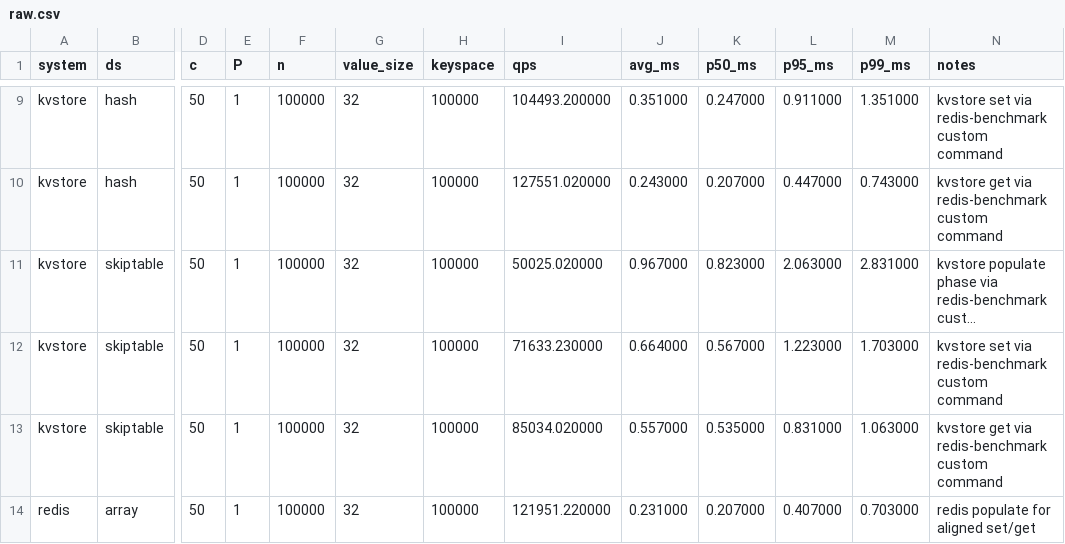
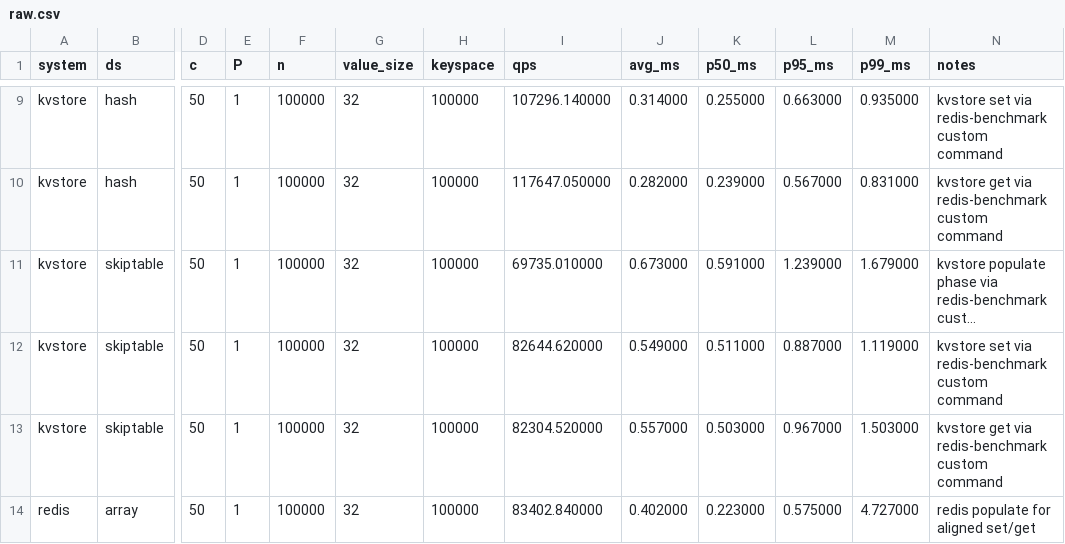
Before and after one commit to 208822032/Roven, a CSV file: results/raw.csv, drawn as a sheet; only a part is shown, gaps mark what is left out; long unchanged cells end in …; the diff covers the shown part only; the diff names each change by its address in the sheet, - before the commit and + after, or states it on an @@ line.

```diff
--- a/results/raw.csv
+++ b/results/raw.csv
-I9 (qps): 104493.200000
+I9 (qps): 107296.140000
-J9 (avg_ms): 0.351000
+J9 (avg_ms): 0.314000
-K9 (p50_ms): 0.247000
+K9 (p50_ms): 0.255000
-L9 (p95_ms): 0.911000
+L9 (p95_ms): 0.663000
-M9 (p99_ms): 1.351000
+M9 (p99_ms): 0.935000
-I10 (qps): 127551.020000
+I10 (qps): 117647.050000
-J10 (avg_ms): 0.243000
+J10 (avg_ms): 0.282000
-K10 (p50_ms): 0.207000
+K10 (p50_ms): 0.239000
-L10 (p95_ms): 0.447000
+L10 (p95_ms): 0.567000
-M10 (p99_ms): 0.743000
+M10 (p99_ms): 0.831000
-I11 (qps): 50025.020000
+I11 (qps): 69735.010000
-J11 (avg_ms): 0.967000
+J11 (avg_ms): 0.673000
-K11 (p50_ms): 0.823000
+K11 (p50_ms): 0.591000
-L11 (p95_ms): 2.063000
+L11 (p95_ms): 1.239000
-M11 (p99_ms): 2.831000
+M11 (p99_ms): 1.679000
-I12 (qps): 71633.230000
+I12 (qps): 82644.620000
-J12 (avg_ms): 0.664000
+J12 (avg_ms): 0.549000
-K12 (p50_ms): 0.567000
+K12 (p50_ms): 0.511000
-L12 (p95_ms): 1.223000
+L12 (p95_ms): 0.887000
-M12 (p99_ms): 1.703000
+M12 (p99_ms): 1.119000
-I13 (qps): 85034.020000
+I13 (qps): 82304.520000
-K13 (p50_ms): 0.535000
+K13 (p50_ms): 0.503000
-L13 (p95_ms): 0.831000
+L13 (p95_ms): 0.967000
-M13 (p99_ms): 1.063000
+M13 (p99_ms): 1.503000
-I14 (qps): 121951.220000
+I14 (qps): 83402.840000
-J14 (avg_ms): 0.231000
+J14 (avg_ms): 0.402000
-K14 (p50_ms): 0.207000
+K14 (p50_ms): 0.223000
-L14 (p95_ms): 0.407000
+L14 (p95_ms): 0.575000
-M14 (p99_ms): 0.703000
+M14 (p99_ms): 4.727000
```
Also changed, not shown: 86 edited cells elsewhere in this file, 9 other files.
